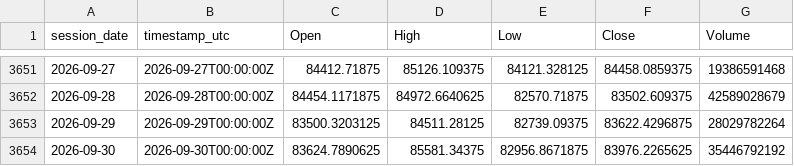
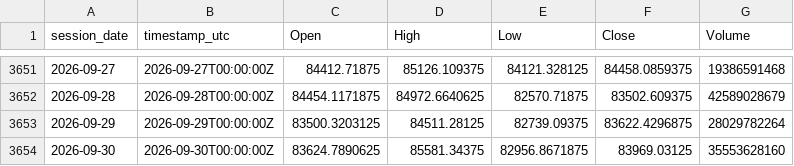
Before and after one commit to warman-quant-mobile/warman-quant-mobile, a CSV file: output/BITCOIN_1d.csv, drawn as a sheet; only a part is shown, gaps mark what is left out.

```diff
--- a/output/BITCOIN_1d.csv
+++ b/output/BITCOIN_1d.csv
@@ -3653,2 +3653,2 @@ session_date,timestamp_utc,Open,High,Low,Close,Volume
 2026-09-29,2026-09-29T00:00:00Z,83500.3203125,84511.28125,82739.09375,83622.4296875,28029782264
-2026-09-30,2026-09-30T00:00:00Z,83624.7890625,85581.34375,82956.8671875,83976.2265625,35446792192
+2026-09-30,2026-09-30T00:00:00Z,83624.7890625,85581.34375,82956.8671875,83969.03125,35553628160
```
Also changed, not shown: output/APPLE_1h.csv, output/GVZ_1d.csv, 47 other files.
